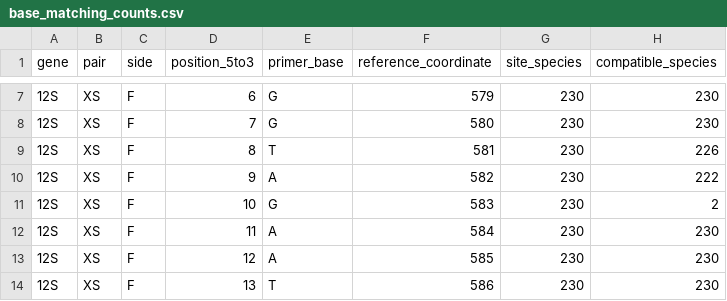
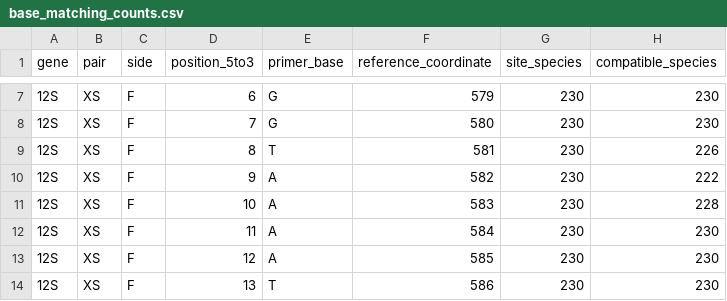
Before and after one commit to GUIBA-EX/MiAnemone, a CSV file: publications/base_matching_counts.csv, drawn as a sheet; only a part is shown, gaps mark what is left out.

```diff
--- a/publications/base_matching_counts.csv
+++ b/publications/base_matching_counts.csv
@@ -10,3 +10,3 @@ gene,pair,side,position_5to3,primer_base,reference_coordinate,site_species,compa
 12S,XS,F,9,A,582,230,222
-12S,XS,F,10,G,583,230,2
+12S,XS,F,10,A,583,230,228
 12S,XS,F,11,A,584,230,230
```
Also changed, not shown: 12S/candidate_results.csv, 12S/species_results.csv, 14 other files.
